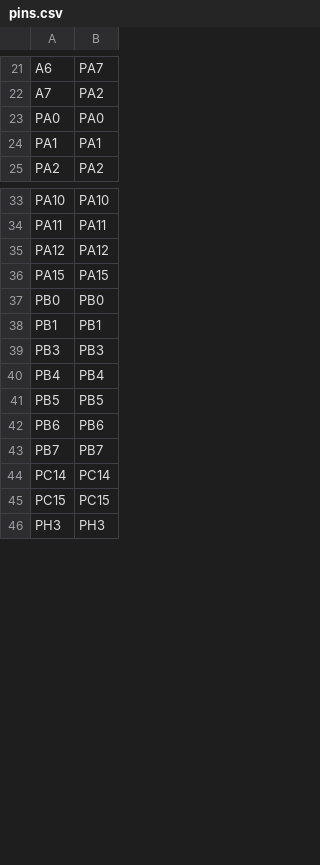
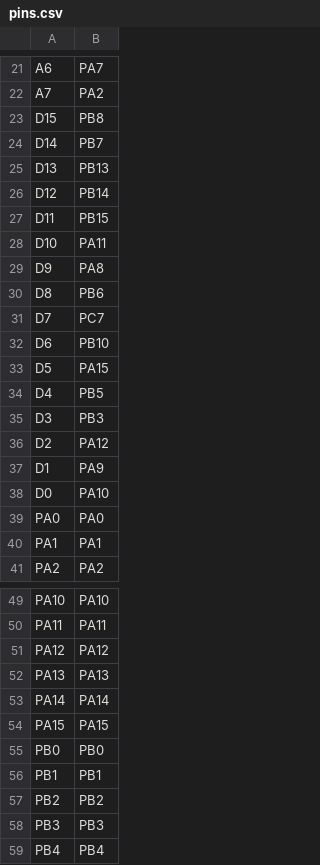
Before and after one commit to ele1325/micropython, a CSV file: ports/stm32/boards/NUCLEO_L433RC/pins.csv, drawn as a sheet; only a part is shown, gaps mark what is left out; the shorter side is filled out with more unchanged rows; the diff covers the shown part only; the diff names each change by its address in the sheet, - before the commit and + after, or states it on an @@ line.

```diff
--- a/ports/stm32/boards/NUCLEO_L433RC/pins.csv
+++ b/ports/stm32/boards/NUCLEO_L433RC/pins.csv
+row 23: D15 | PB8
+row 24: D14 | PB7
+row 25: D13 | PB13
+row 26: D12 | PB14
+row 27: D11 | PB15
+row 28: D10 | PA11
+row 29: D9 | PA8
+row 30: D8 | PB6
+row 31: D7 | PC7
+row 32: D6 | PB10
+row 33: D5 | PA15
+row 34: D4 | PB5
+row 35: D3 | PB3
+row 36: D2 | PA12
+row 37: D1 | PA9
+row 38: D0 | PA10
+row 52: PA13 | PA13
+row 53: PA14 | PA14
+row 57: PB2 | PB2
```
Also changed, not shown: 56 added rows and 15 edited cells elsewhere in this file, ports/stm32/boards/NUCLEO_L433RC/stm32l433_af.csv, 3 other files.
